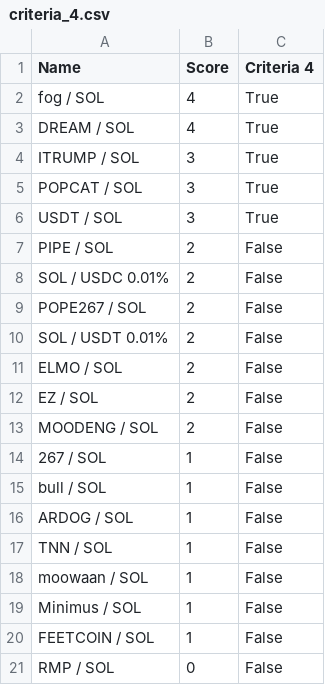
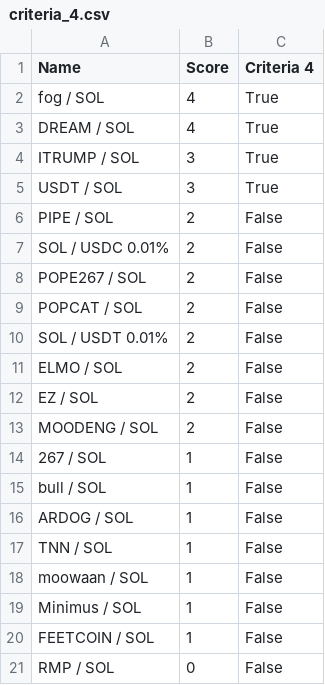
Before and after one commit to Gun1-dot/MemeCoin_GunTracker, a CSV file: data/criteria_4.csv, drawn as a sheet; removed rows and columns are numbered as before the commit, all else as after; the diff names each change by its address in the sheet, - before the commit and + after, or states it on an @@ line.

Commit message:
Update criteria_4.csv

```diff
--- a/data/criteria_4.csv
+++ b/data/criteria_4.csv
-row 5: POPCAT / SOL | 3 | True
+row 9: POPCAT / SOL | 2 | False
```
